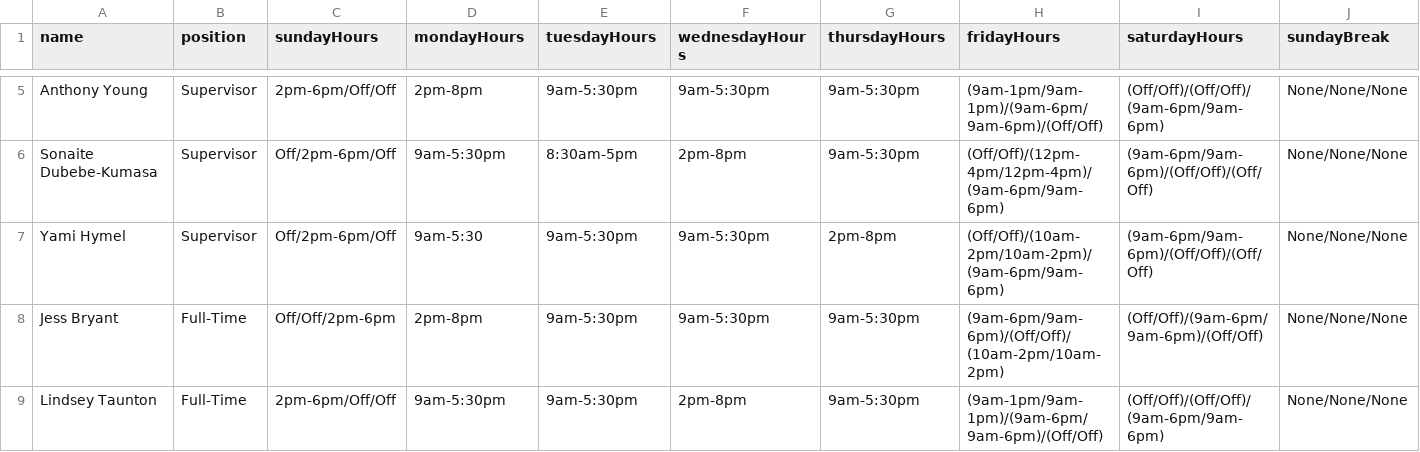
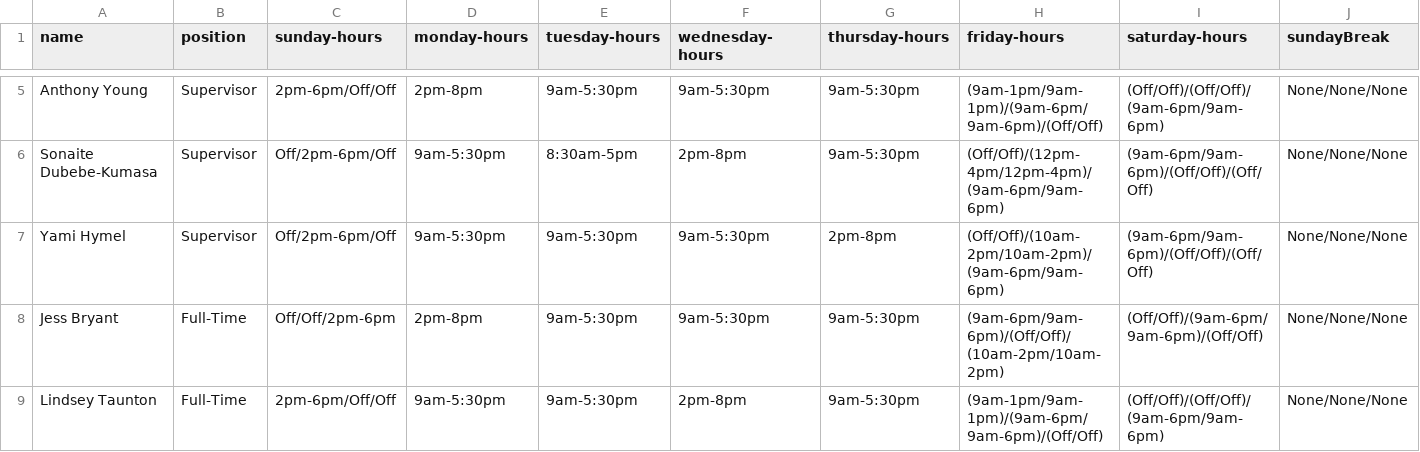
Before and after one commit to cwrightlibrary/library-scheduler, a CSV file: app/libs/employeeInformation.csv, drawn as a sheet; only a part is shown, gaps mark what is left out; the diff names each change by its address in the sheet, - before the commit and + after, or states it on an @@ line.

Commit message:
working on parsing employee times

```diff
--- a/app/libs/employeeInformation.csv
+++ b/app/libs/employeeInformation.csv
-C1: sundayHours
+C1: sunday-hours
-D1: mondayHours
+D1: monday-hours
-E1: tuesdayHours
+E1: tuesday-hours
-F1: wednesdayHours
+F1: wednesday-hours
-G1: thursdayHours
+G1: thursday-hours
-H1: fridayHours
+H1: friday-hours
-I1: saturdayHours
+I1: saturday-hours
-D7 (monday-hours): 9am-5:30
+D7 (monday-hours): 9am-5:30pm
```
Also changed, not shown: 2 other files.
